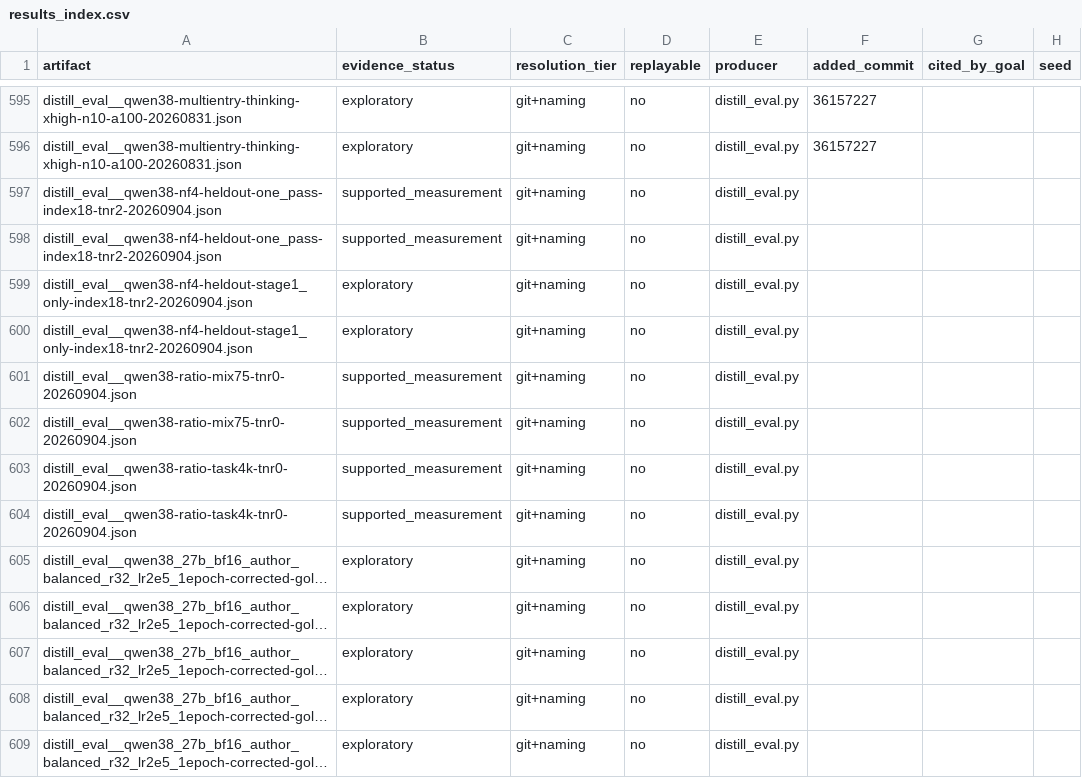
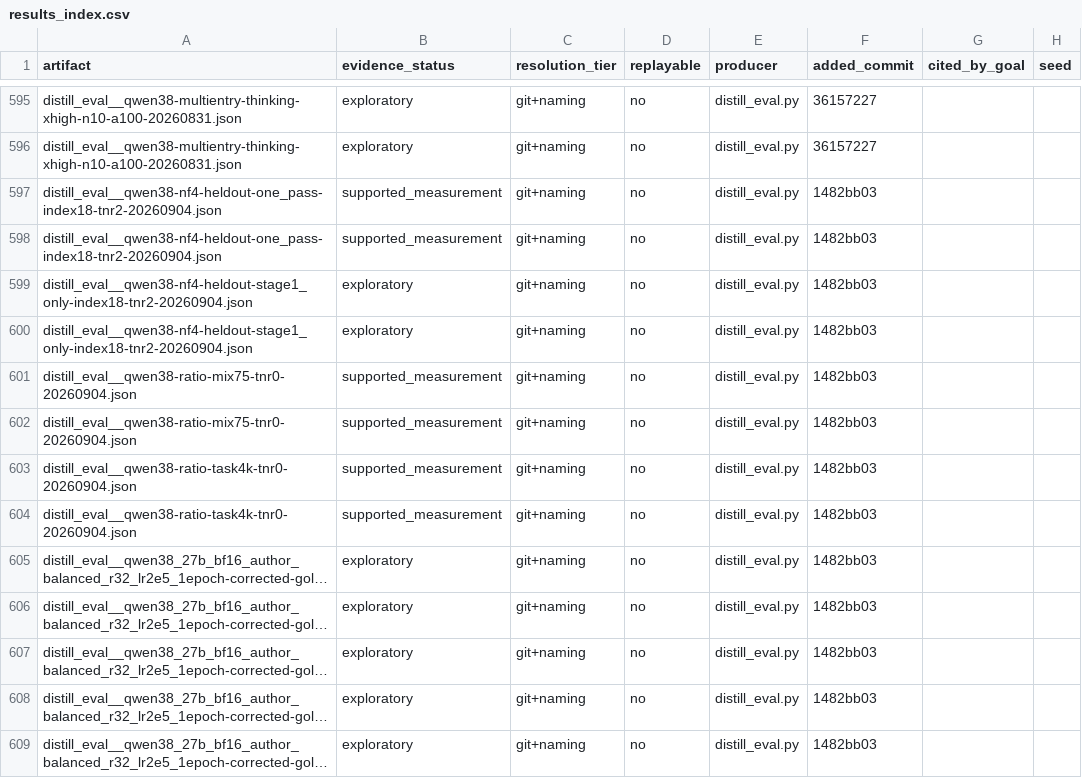
Before and after one commit to on22s/alexandria-audiobook2, a CSV file: results_index.csv, drawn as a sheet; only a part is shown, gaps mark what is left out; long unchanged cells end in …; the diff covers the shown part only; the diff names each change by its address in the sheet, - before the commit and + after, or states it on an @@ line.

```diff
--- a/results_index.csv
+++ b/results_index.csv
-F597:F609 (added_commit): (empty)
+F597:F609 (added_commit): 1482bb03
```
Also changed, not shown: 131 edited cells elsewhere in this file, 2 other files.
